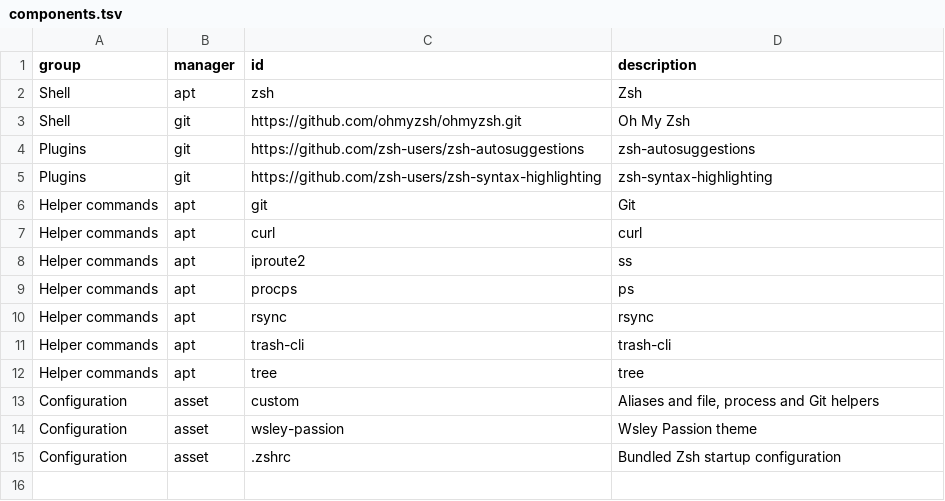
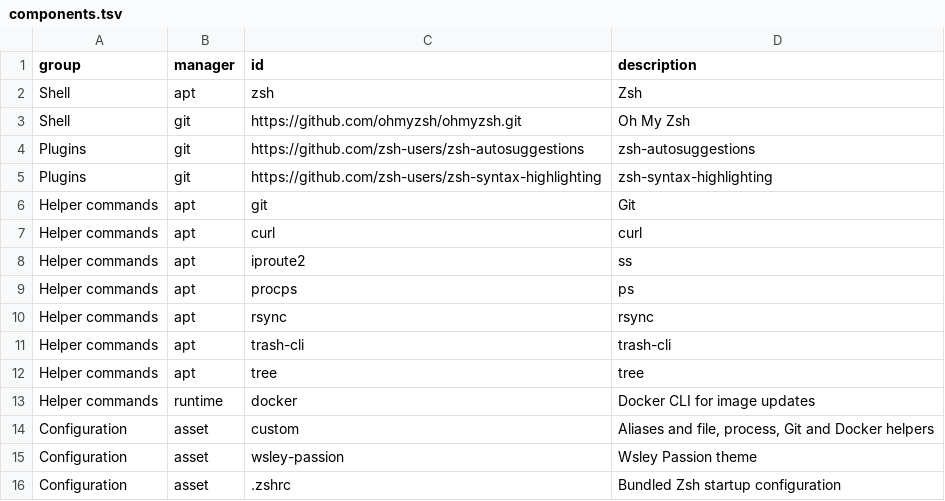
Before and after one commit to oryth-ai/wsley, a TSV file: wsley/modules/02-terminal/zsh/components.tsv, drawn as a sheet.

Commit message:
feat(zsh): 添加批量更新 Docker 镜像的命令
1. 新增 docker-update-images，逐个检查本地镜像标签并拉取更新，去重并跳过无标签镜像
2. 处理缺失依赖、拉取失败和中断，提供统一帮助与结果汇总
3. 同步 Zsh 模块的组件清单和使用说明

```diff
--- a/wsley/modules/02-terminal/zsh/components.tsv
+++ b/wsley/modules/02-terminal/zsh/components.tsv
@@ -12,3 +12,4 @@ Helper commands	apt	trash-cli	trash-cli
 Helper commands	apt	tree	tree
-Configuration	asset	custom	Aliases and file, process and Git helpers
+Helper commands	runtime	docker	Docker CLI for image updates
+Configuration	asset	custom	Aliases and file, process, Git and Docker helpers
 Configuration	asset	wsley-passion	Wsley Passion theme
```
Also changed, not shown: 2 other files.
